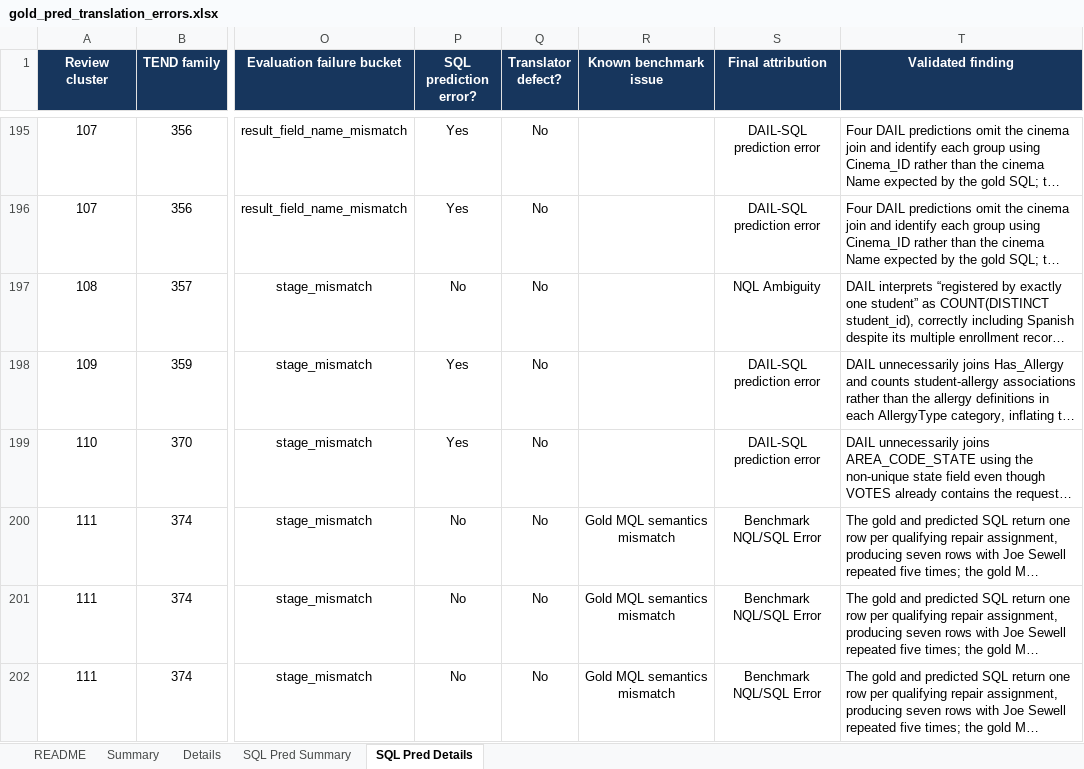
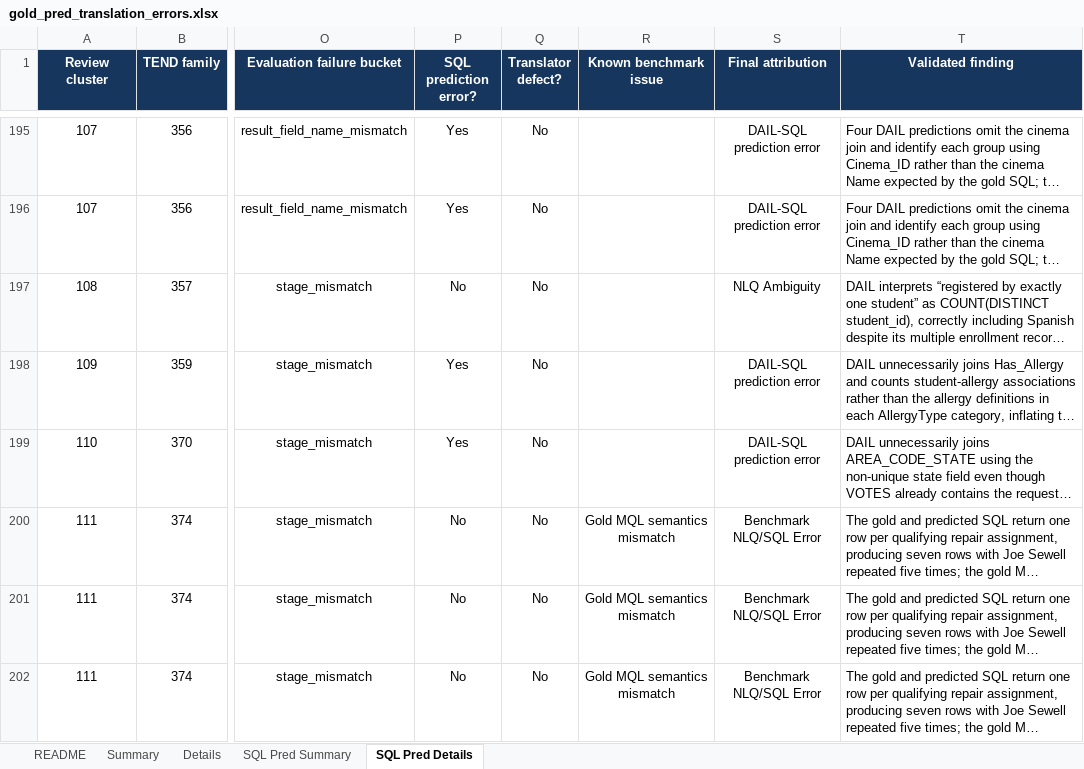
Before and after one commit to ubco-db/text-to-nosql, an Excel workbook: results/predictions/translator/gold_pred_translation_errors.xlsx, sheet SQL Pred Details, drawn as a sheet; only a part is shown, gaps mark what is left out; long unchanged cells end in …; values as stored, in another font and other column widths than the file's, no borders; table styles not drawn; the diff covers the shown part only; the diff names each change by its address in the sheet, - before the commit and + after, or states it on an @@ line.

Commit message:
Manual analysis file of translation errors

```diff
--- a/results/predictions/translator/gold_pred_translation_errors.xlsx (sheet SQL Pred Details)
+++ b/results/predictions/translator/gold_pred_translation_errors.xlsx (sheet SQL Pred Details)
-S197 (Final attribution): NQL Ambiguity
+S197 (Final attribution): NLQ Ambiguity
-S200:S202 (Final attribution): Benchmark NQL/SQL Error
+S200:S202 (Final attribution): Benchmark NLQ/SQL Error
```
Also changed, not shown: 34 edited cells elsewhere in this sheet, sheet README, sheet SQL Pred Summary.
